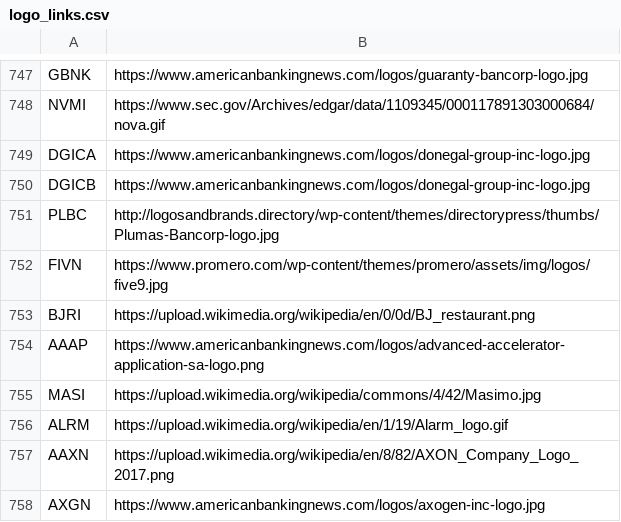
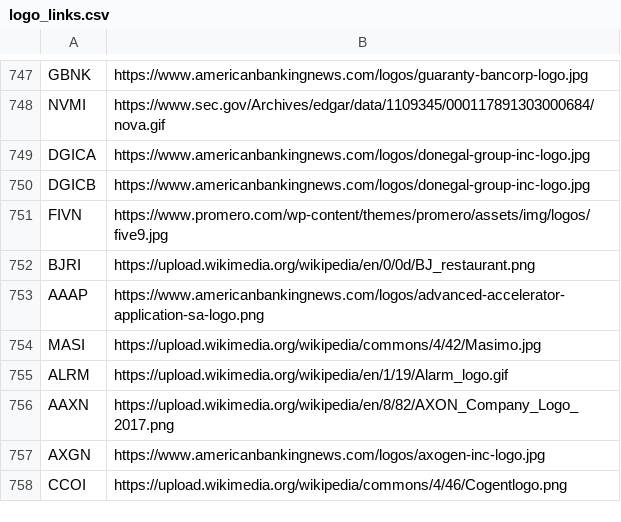
Before and after one commit to jerryvig/growth-shares, a CSV file: batch/logo_links.csv, drawn as a sheet; only a part is shown, gaps mark what is left out; the shorter side is filled out with more unchanged rows; removed rows and columns are numbered as before the commit, all else as after; the diff covers the shown part only; the diff names each change by its address in the sheet, - before the commit and + after, or states it on an @@ line.

```diff
--- a/batch/logo_links.csv
+++ b/batch/logo_links.csv
-row 751: PLBC | http://logosandbrands.directory/wp-content/themes/directorypress/thumbs/Plumas-Bancorp-logo.jpg
```
Also changed, not shown: 43 added rows elsewhere in this file, 1 other file.
